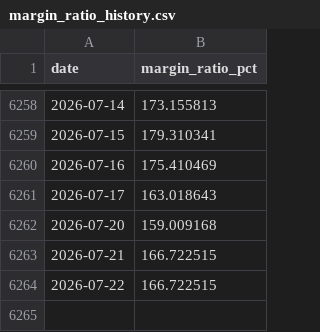
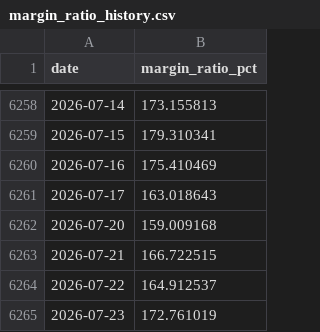
Before and after one commit to SamHuang68/AI_Stock, a CSV file: data/margin_ratio_history.csv, drawn as a sheet; only a part is shown, gaps mark what is left out.

```diff
--- a/data/margin_ratio_history.csv
+++ b/data/margin_ratio_history.csv
@@ -6263,2 +6263,3 @@ date,margin_ratio_pct
 2026-07-21,166.722515
-2026-07-22,166.722515
+2026-07-22,164.912537
+2026-07-23,172.761019
```
Also changed, not shown: 16 other files.
